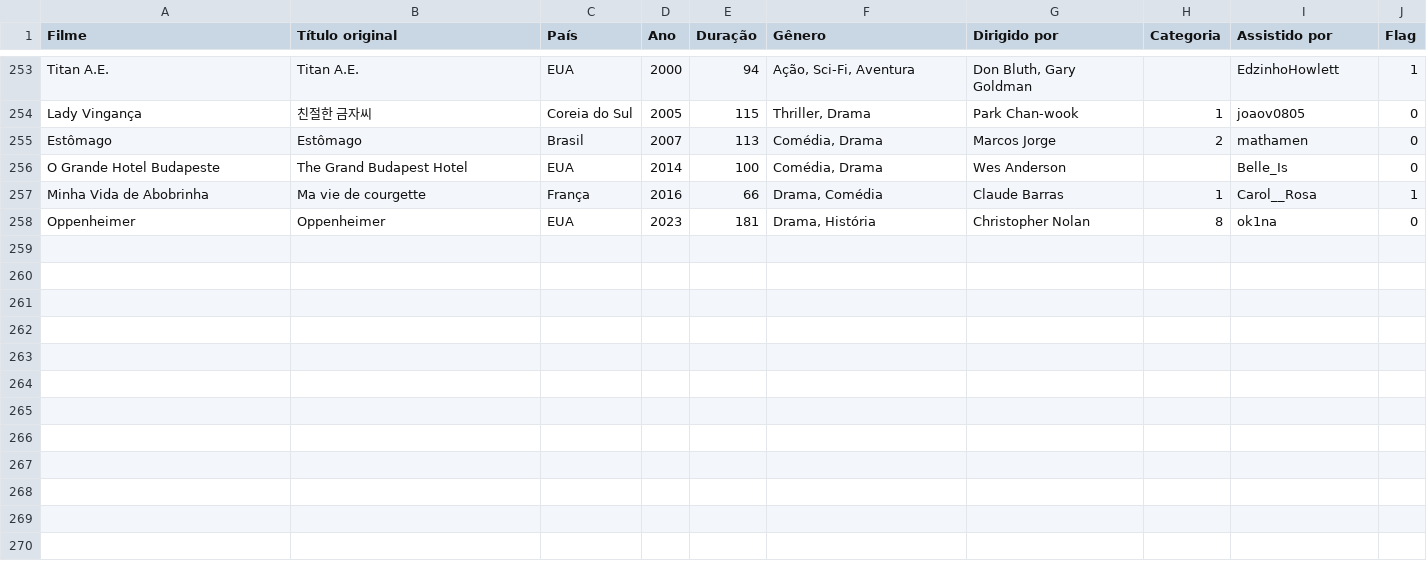
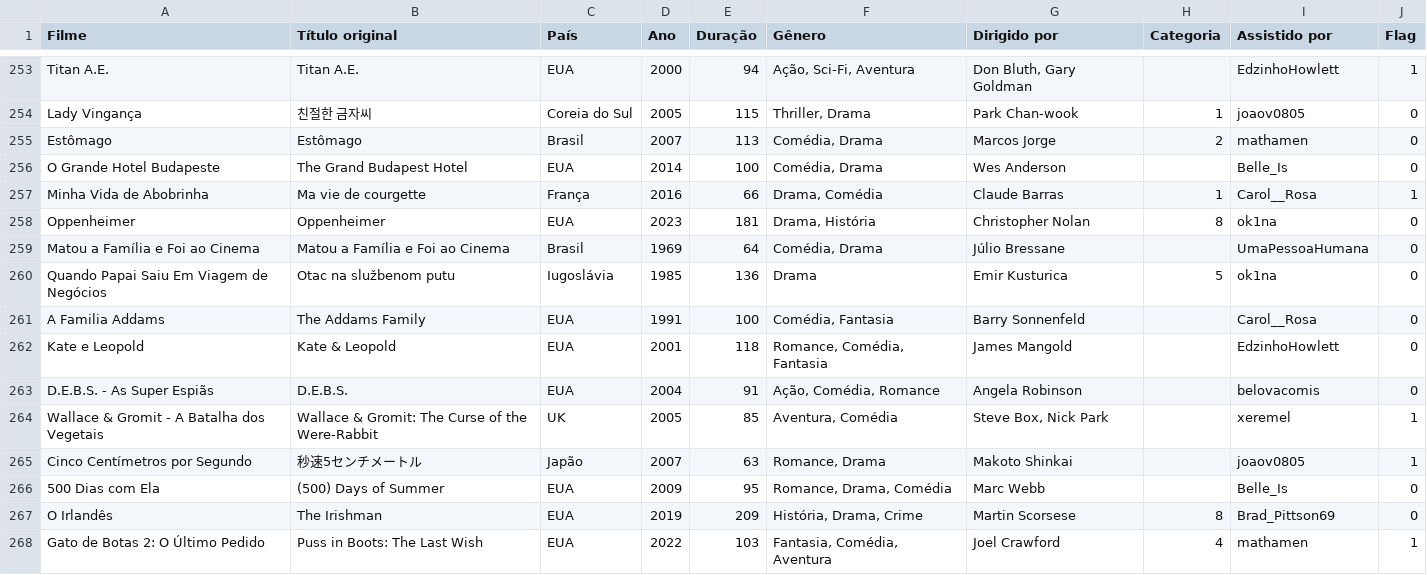
Before and after one commit to Gallicchio-Tavares/Analise-estatistica-participantes, a CSV file: 2025/stats.csv, drawn as a sheet; only a part is shown, gaps mark what is left out.

```diff
--- a/2025/stats.csv
+++ b/2025/stats.csv
@@ -258 +258,11 @@ Minha Vida de Abobrinha,Ma vie de courgette,França,2016,66,"Drama, Comédia",Cl
 Oppenheimer,Oppenheimer,EUA,2023,181,"Drama, História",Christopher Nolan,8,ok1na,0
+Matou a Família e Foi ao Cinema,Matou a Família e Foi ao Cinema,Brasil,1969,64,"Comédia, Drama",Júlio Bressane,,UmaPessoaHumana,0
+Quando Papai Saiu Em Viagem de Negócios,Otac na službenom putu,Iugoslávia,1985,136,Drama,Emir Kusturica,5,ok1na,0
+A Familia Addams,The Addams Family,EUA,1991,100,"Comédia, Fantasia",Barry Sonnenfeld,,Carol__Rosa,0
+Kate e Leopold,Kate & Leopold,EUA,2001,118,"Romance, Comédia, Fantasia",James Mangold,,EdzinhoHowlett,0
+D.E.B.S. - As Super Espiãs,D.E.B.S.,EUA,2004,91,"Ação, Comédia, Romance",Angela Robinson,,belovacomis,0
+Wallace & Gromit - A Batalha dos Vegetais,Wallace & Gromit: The Curse of the Were-Rabbit,UK,2005,85,"Aventura, Comédia","Steve Box, Nick Park",,xeremel,1
+Cinco Centímetros por Segundo,秒速5センチメートル,Japão,2007,63,"Romance, Drama",Makoto Shinkai,,joaov0805,1
+500 Dias com Ela,(500) Days of Summer,EUA,2009,95,"Romance, Drama, Comédia",Marc Webb,,Belle_Is,0
+O Irlandês,The Irishman,EUA,2019,209,"História, Drama, Crime",Martin Scorsese,8,Brad_Pittson69,0
+Gato de Botas 2: O Último Pedido,Puss in Boots: The Last Wish,EUA,2022,103,"Fantasia, Comédia, Aventura",Joel Crawford,4,mathamen,1
```
Also changed, not shown: 2 other files.
